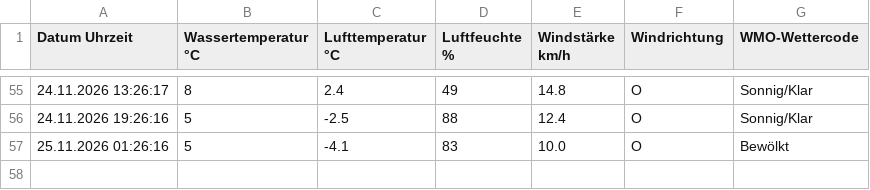
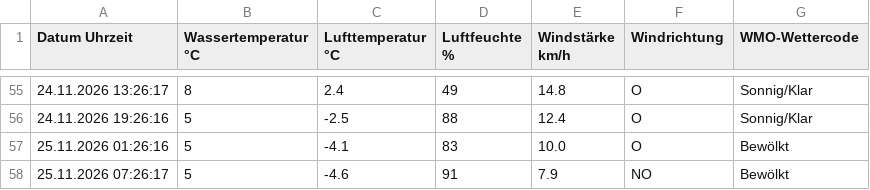
Before and after one commit to karl-hape/surftown-temperature, a CSV file: wassertemperatur.csv, drawn as a sheet; only a part is shown, gaps mark what is left out; the diff names each change by its address in the sheet, - before the commit and + after, or states it on an @@ line.

```diff
--- a/wassertemperatur.csv
+++ b/wassertemperatur.csv
+row 58: 25.11.2026 07:26:17 | 5 | -4.6 | 91 | 7.9 | NO | Bewölkt
```
